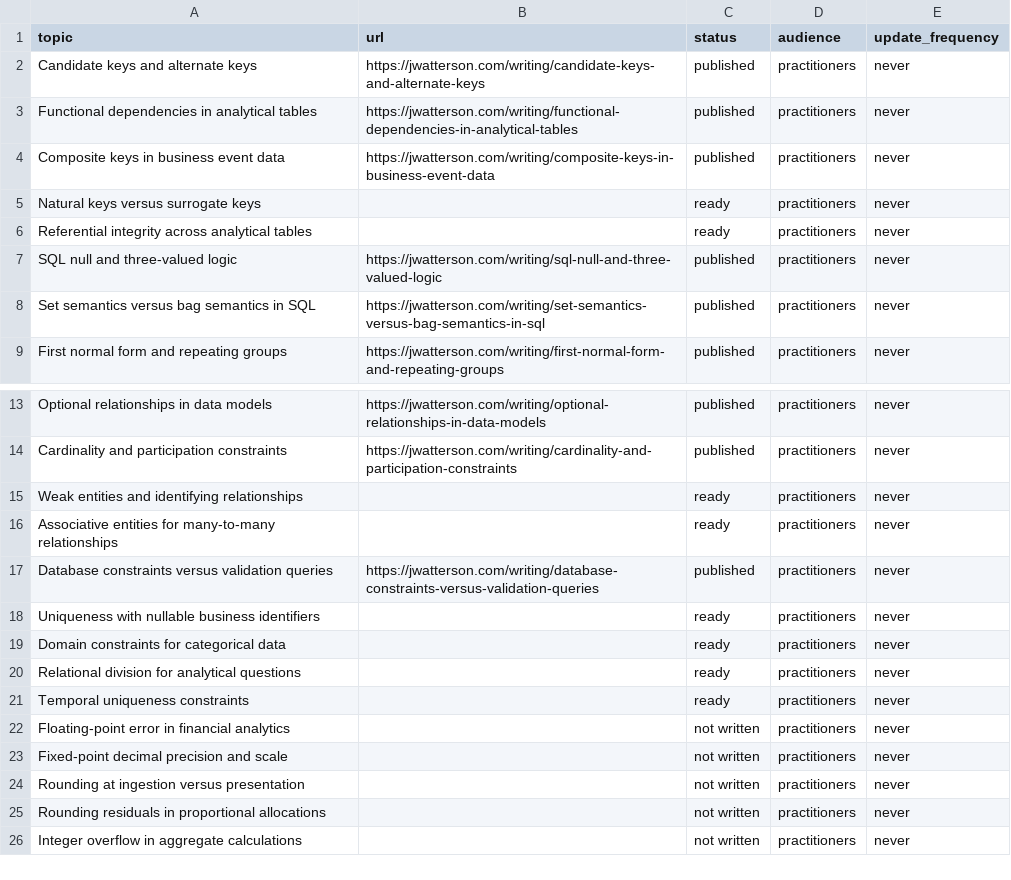
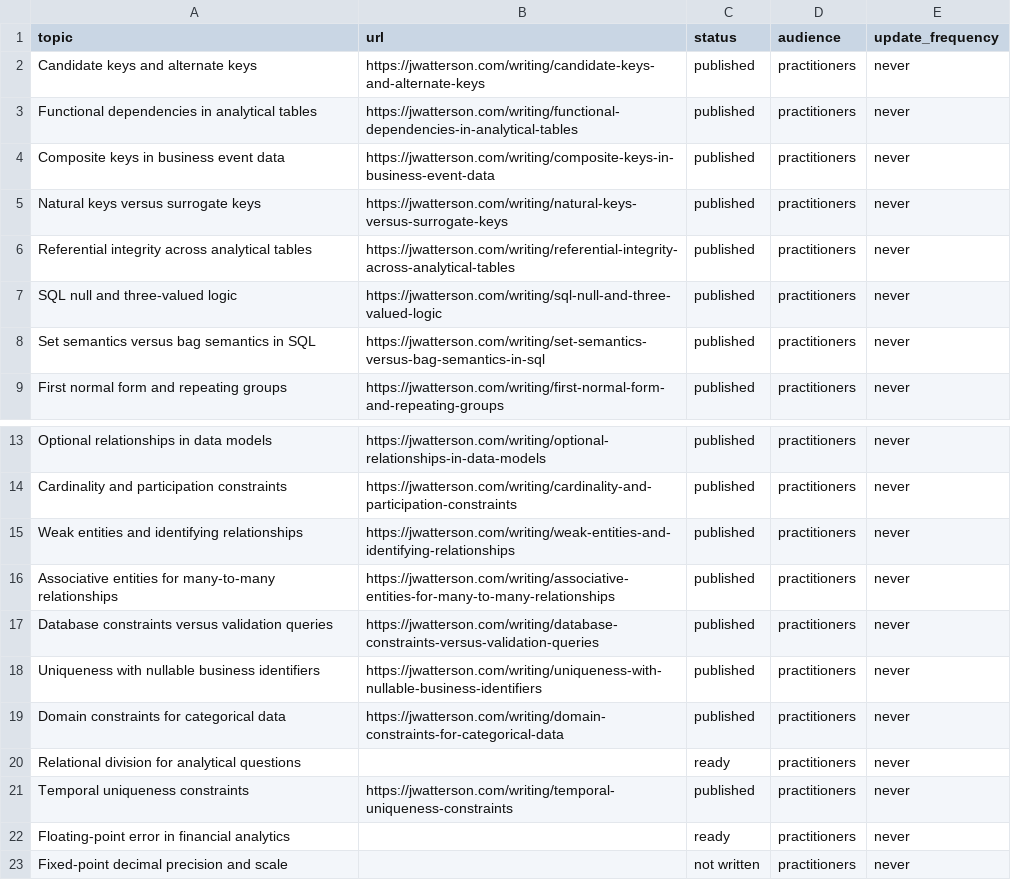
Before and after one commit to j-watterson/portfolio-website, a CSV file: scripts/topic-concepts.csv, drawn as a sheet; only a part is shown, gaps mark what is left out; the shorter side is filled out with more unchanged rows.

```diff
--- a/scripts/topic-concepts.csv
+++ b/scripts/topic-concepts.csv
@@ -4,4 +4,4 @@ Functional dependencies in analytical tables,https://jwatterson.com/writing/func
 Composite keys in business event data,https://jwatterson.com/writing/composite-keys-in-business-event-data,published,practitioners,never
-Natural keys versus surrogate keys,,ready,practitioners,never
-Referential integrity across analytical tables,,ready,practitioners,never
+Natural keys versus surrogate keys,https://jwatterson.com/writing/natural-keys-versus-surrogate-keys,published,practitioners,never
+Referential integrity across analytical tables,https://jwatterson.com/writing/referential-integrity-across-analytical-tables,published,practitioners,never
 SQL null and three-valued logic,https://jwatterson.com/writing/sql-null-and-three-valued-logic,published,practitioners,never
@@ -14,10 +14,10 @@ Optional relationships in data models,https://jwatterson.com/writing/optional-re
 Cardinality and participation constraints,https://jwatterson.com/writing/cardinality-and-participation-constraints,published,practitioners,never
-Weak entities and identifying relationships,,ready,practitioners,never
-Associative entities for many-to-many relationships,,ready,practitioners,never
+Weak entities and identifying relationships,https://jwatterson.com/writing/weak-entities-and-identifying-relationships,published,practitioners,never
+Associative entities for many-to-many relationships,https://jwatterson.com/writing/associative-entities-for-many-to-many-relationships,published,practitioners,never
 Database constraints versus validation queries,https://jwatterson.com/writing/database-constraints-versus-validation-queries,published,practitioners,never
-Uniqueness with nullable business identifiers,,ready,practitioners,never
-Domain constraints for categorical data,,ready,practitioners,never
+Uniqueness with nullable business identifiers,https://jwatterson.com/writing/uniqueness-with-nullable-business-identifiers,published,practitioners,never
+Domain constraints for categorical data,https://jwatterson.com/writing/domain-constraints-for-categorical-data,published,practitioners,never
 Relational division for analytical questions,,ready,practitioners,never
-Temporal uniqueness constraints,,ready,practitioners,never
-Floating-point error in financial analytics,,not written,practitioners,never
+Temporal uniqueness constraints,https://jwatterson.com/writing/temporal-uniqueness-constraints,published,practitioners,never
+Floating-point error in financial analytics,,ready,practitioners,never
 Fixed-point decimal precision and scale,,not written,practitioners,never
```
Also changed, not shown: 6 other files.
